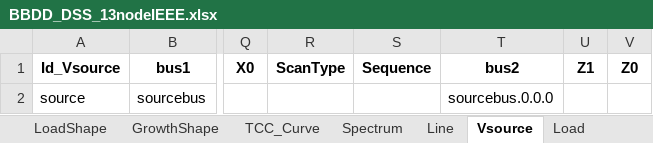
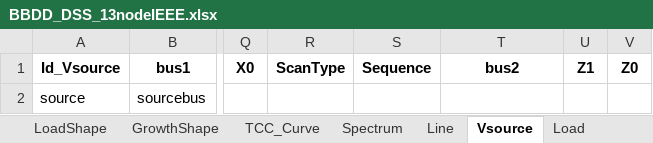
Before and after one commit to jlara6/OpenPy-fx-tools-DSS, an Excel workbook: OpenPy_fx_tools_dss/IMEX_to_DSS/xlsx_DSS_xlsx/Examples/13NodeIEEE/xlsx_files/BBDD_DSS_13nodeIEEE.xlsx, sheet Vsource, drawn as a sheet; only a part is shown, gaps mark what is left out; values as stored, in another font and other column widths than the file's, no borders; the diff names each change by its address in the sheet, - before the commit and + after, or states it on an @@ line.

```diff
--- a/OpenPy_fx_tools_dss/IMEX_to_DSS/xlsx_DSS_xlsx/Examples/13NodeIEEE/xlsx_files/BBDD_DSS_13nodeIEEE.xlsx (sheet Vsource)
+++ b/OpenPy_fx_tools_dss/IMEX_to_DSS/xlsx_DSS_xlsx/Examples/13NodeIEEE/xlsx_files/BBDD_DSS_13nodeIEEE.xlsx (sheet Vsource)
-T2 (bus2): sourcebus.0.0.0
+T2 (bus2): (empty)
```
Also changed, not shown: sheet Transformer, sheet Capacitor, sheet Line, OpenPy_fx_tools_dss/IMEX_to_DSS/xlsx_DSS_xlsx/Examples/13NodeIEEE/DSSHelp_Default.xlsx, 46 other files.
